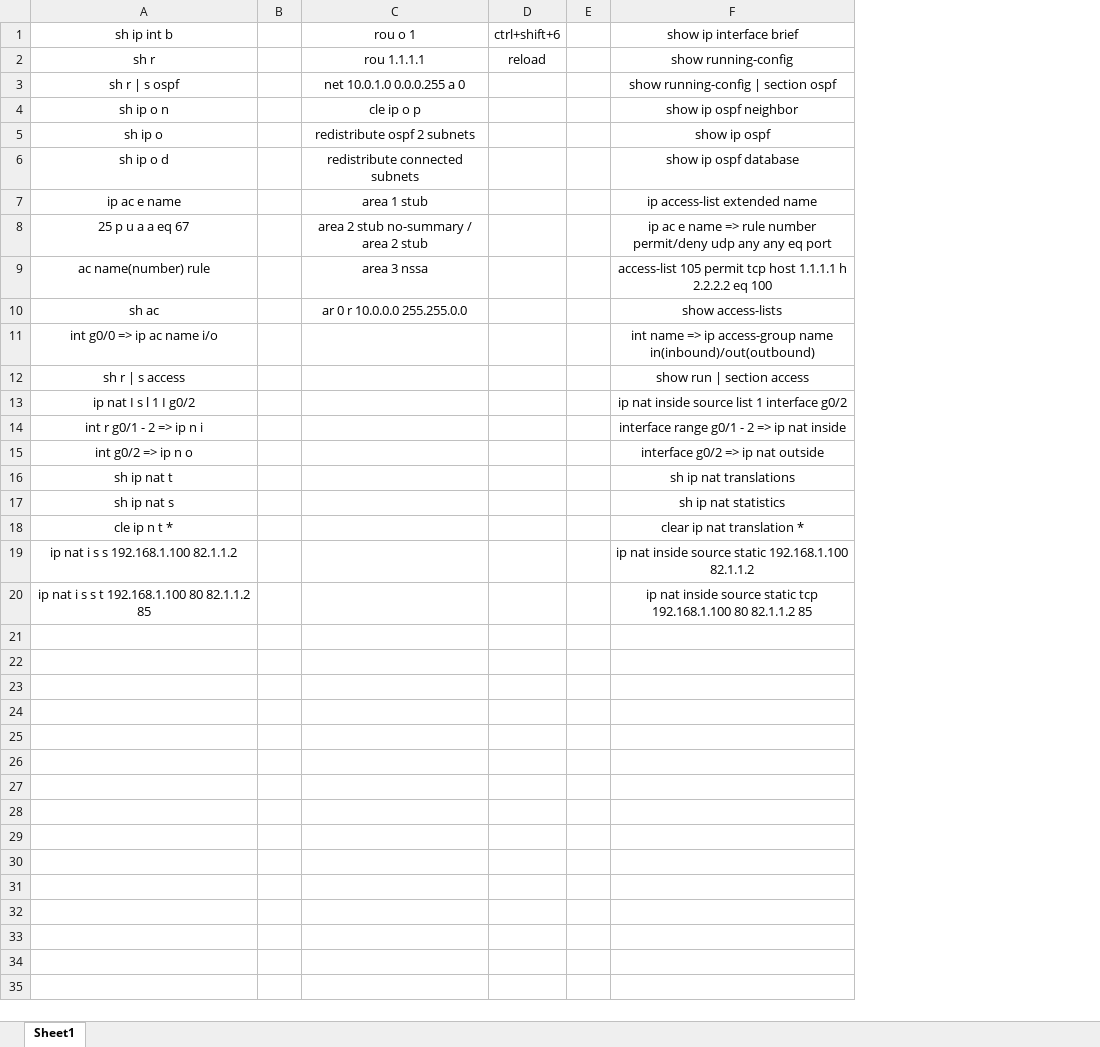
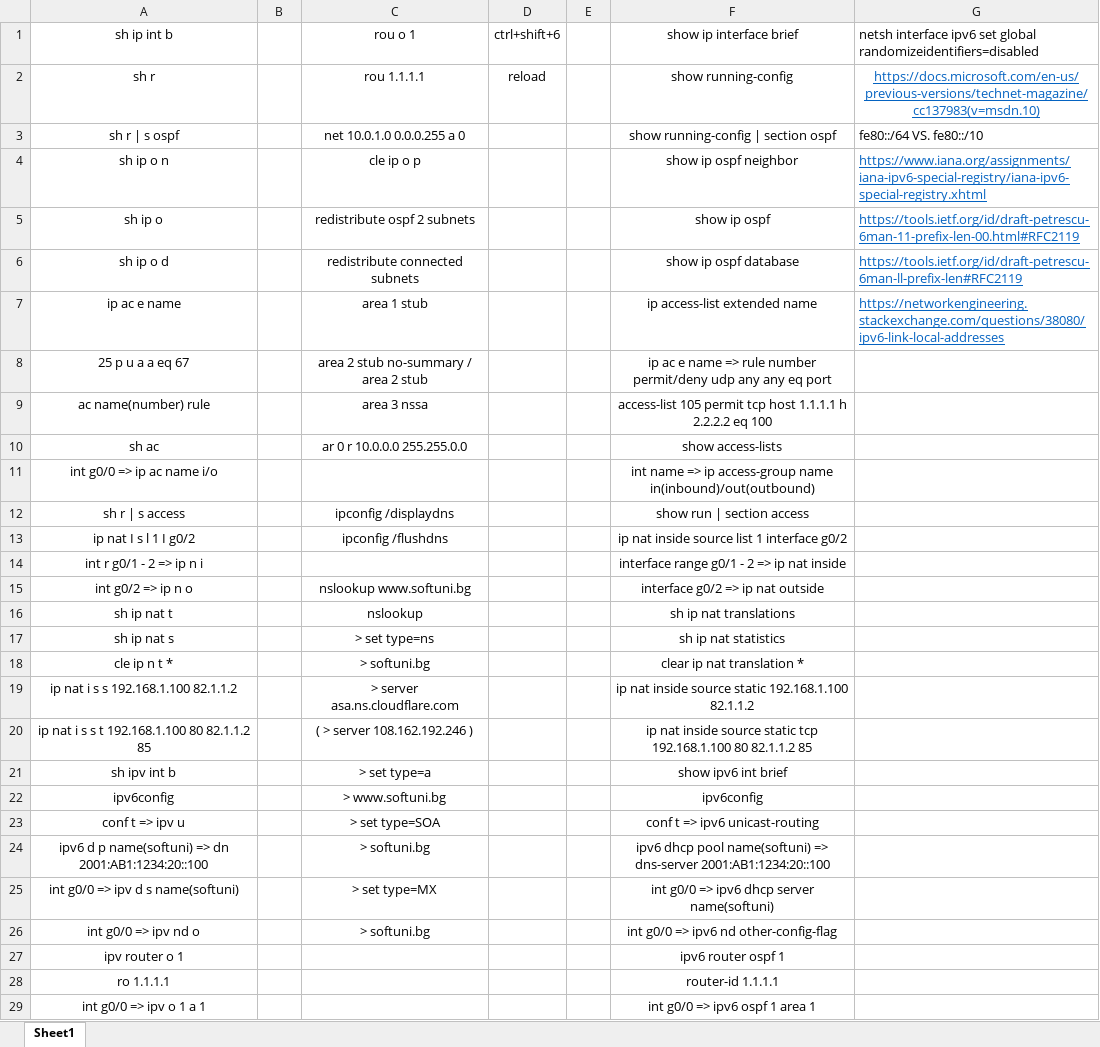
Before and after one commit to Shtekata/20.Softuni-Computer-Networking-Advanced, an Excel workbook: 01.Resources/SomeUsefulCommands.xlsx, sheet Sheet1, drawn as a sheet; only a part is shown; values as stored, in another font and other column widths than the file's, no borders; the diff covers the shown part only; the diff names each change by its address in the sheet, - before the commit and + after, or states it on an @@ line.

```diff
--- a/01.Resources/SomeUsefulCommands.xlsx (sheet Sheet1)
+++ b/01.Resources/SomeUsefulCommands.xlsx (sheet Sheet1)
+column G, rows 1-7: netsh interface ipv6 set global randomizeidentifiers=disabled | https://docs.microsoft.com/en-us/previous-versions/technet-magazine/cc137983(v=msdn.10) | fe80::/64 VS. fe80::/10 | https://www.iana.org/assignments/iana-ipv6-special-registry/iana-ipv6-special-registry.xhtml | https://tools.ietf.org/id/draft-petrescu-6man-11-prefix-len-00.html#RFC2119 | https://tools.ietf.org/id/draft-petrescu-6man-ll-prefix-len#RFC2119 | https://networkengineering.stackexchange.com/questions/38080/ipv6-link-local-addresses
-C12: (empty)
+C12: ipconfig /displaydns
-C13: (empty)
+C13: ipconfig /flushdns
-C15: (empty)
+C15: nslookup www.softuni.bg
-C16: (empty)
+C16: nslookup
-C17: (empty)
+C17: > set type=ns
-C18: (empty)
+C18: > softuni.bg
-C19: (empty)
+C19: > server asa.ns.cloudflare.com
-C20: (empty)
+C20: ( > server 108.162.192.246 )
+row 21: sh ipv int b |  | > set type=a |  |  | show ipv6 int brief
+row 22: ipv6config |  | > www.softuni.bg |  |  | ipv6config
+row 23: conf t => ipv u |  | > set type=SOA |  |  | conf t => ipv6 unicast-routing
+row 24: ipv6 d p name(softuni) => dn 2001:AB1:1234:20::100 |  | > softuni.bg |  |  | ipv6 dhcp pool name(softuni) => dns-server 2001:AB1:1234:20::100
+row 25: int g0/0 => ipv d s name(softuni) |  | > set type=MX |  |  | int g0/0 => ipv6 dhcp server name(softuni)
+row 26: int g0/0 => ipv nd o |  | > softuni.bg |  |  | int g0/0 => ipv6 nd other-config-flag
+row 27: ipv router o 1 |  |  |  |  | ipv6 router ospf 1
+row 28: ro 1.1.1.1 |  |  |  |  | router-id 1.1.1.1
+row 29: int g0/0 => ipv o 1 a 1 |  |  |  |  | int g0/0 => ipv6 ospf 1 area 1
```
Also changed, not shown: 7 added rows elsewhere in this sheet, 5 other files.
